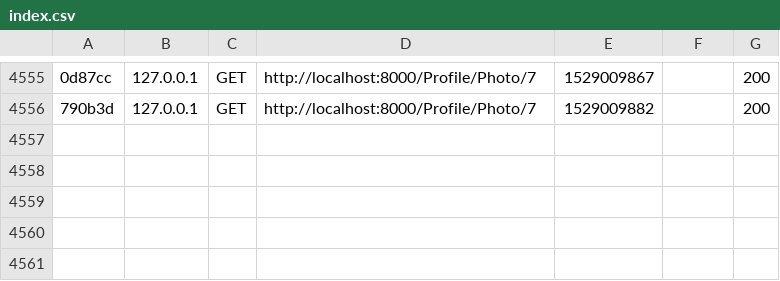
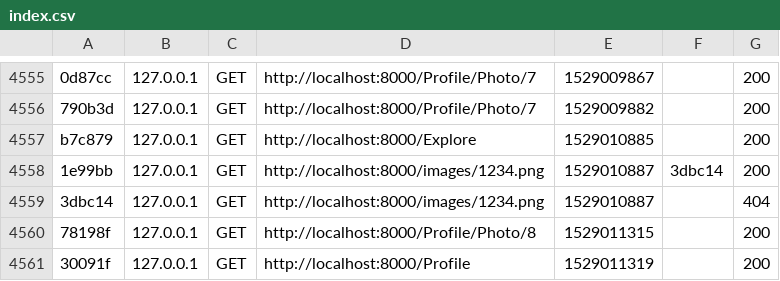
Before and after one commit to FakeGram/FakeGram, a CSV file: var/cache/dev/profiler/index.csv, drawn as a sheet; only a part is shown, gaps mark what is left out; the diff names each change by its address in the sheet, - before the commit and + after, or states it on an @@ line.

```diff
--- a/var/cache/dev/profiler/index.csv
+++ b/var/cache/dev/profiler/index.csv
+row 4557: b7c879 | 127.0.0.1 | GET | http://localhost:8000/Explore | 1529010885 |  | 200
+row 4558: 1e99bb | 127.0.0.1 | GET | http://localhost:8000/images/1234.png | 1529010887 | 3dbc14 | 200
+row 4559: 3dbc14 | 127.0.0.1 | GET | http://localhost:8000/images/1234.png | 1529010887 |  | 404
+row 4560: 78198f | 127.0.0.1 | GET | http://localhost:8000/Profile/Photo/8 | 1529011315 |  | 200
+row 4561: 30091f | 127.0.0.1 | GET | http://localhost:8000/Profile | 1529011319 |  | 200
```
Also changed, not shown: 13 other files.
